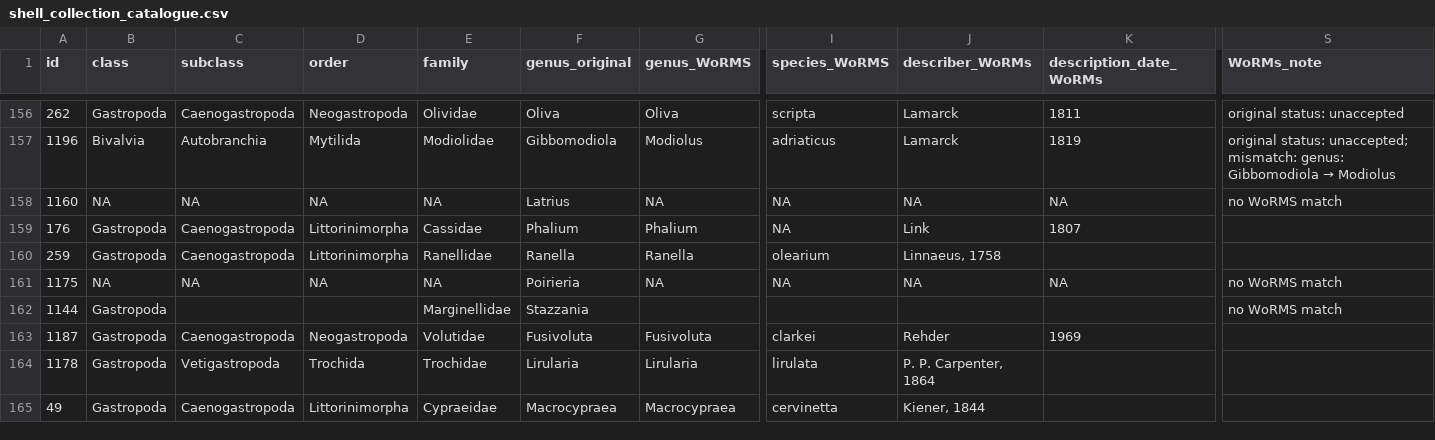
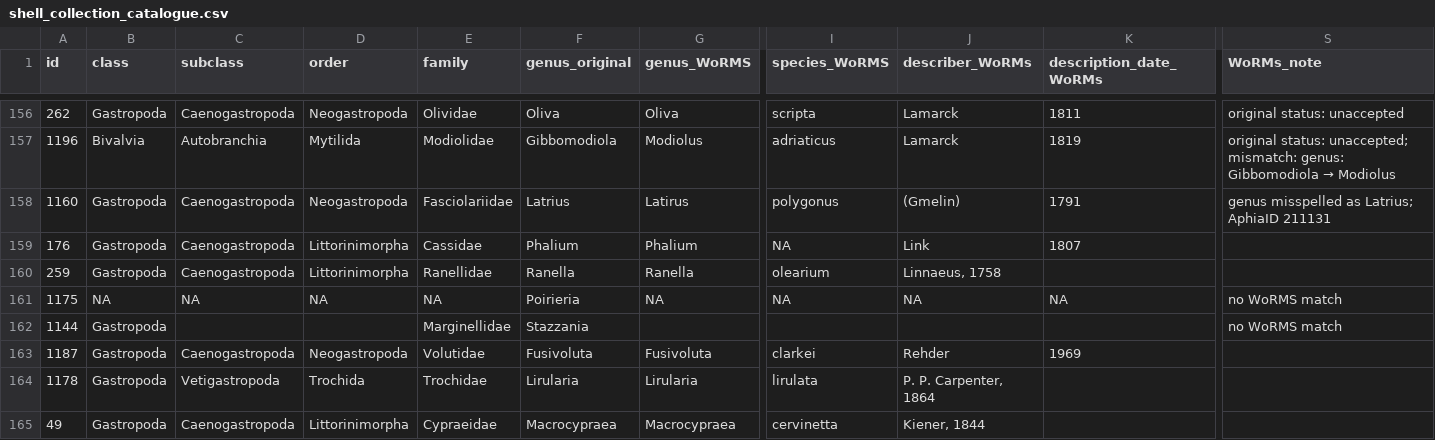
Before and after one commit to Armand1/Shell-collection, a CSV file: shell_collection_catalogue.csv, drawn as a sheet; only a part is shown, gaps mark what is left out; the diff names each change by its address in the sheet, - before the commit and + after, or states it on an @@ line.

```diff
--- a/shell_collection_catalogue.csv
+++ b/shell_collection_catalogue.csv
-B158 (class): NA
+B158 (class): Gastropoda
-C158 (subclass): NA
+C158 (subclass): Caenogastropoda
-D158 (order): NA
+D158 (order): Neogastropoda
-E158 (family): NA
+E158 (family): Fasciolariidae
-G158 (genus_WoRMS): NA
+G158 (genus_WoRMS): Latirus
-I158 (species_WoRMS): NA
+I158 (species_WoRMS): polygonus
-J158 (describer_WoRMs): NA
+J158 (describer_WoRMs): (Gmelin)
-K158 (description_date_WoRMs): NA
+K158 (description_date_WoRMs): 1791
-S158 (WoRMs_note): no WoRMS match
+S158 (WoRMs_note): genus misspelled as Latrius; AphiaID 211131
```
